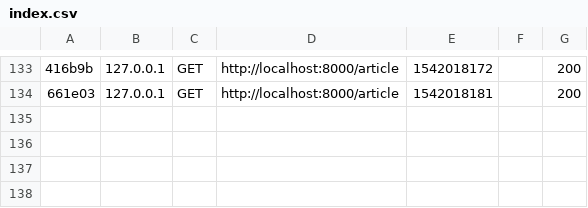
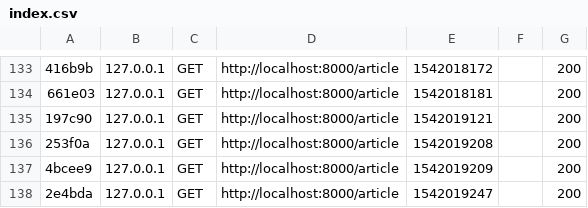
Before and after one commit to Kr4v3N/Quetes_blog, a CSV file: var/cache/dev/profiler/index.csv, drawn as a sheet; only a part is shown, gaps mark what is left out; the diff names each change by its address in the sheet, - before the commit and + after, or states it on an @@ line.

```diff
--- a/var/cache/dev/profiler/index.csv
+++ b/var/cache/dev/profiler/index.csv
+row 135: 197c90 | 127.0.0.1 | GET | http://localhost:8000/article | 1542019121 |  | 200
+row 136: 253f0a | 127.0.0.1 | GET | http://localhost:8000/article | 1542019208 |  | 200
+row 137: 4bcee9 | 127.0.0.1 | GET | http://localhost:8000/article | 1542019209 |  | 200
+row 138: 2e4bda | 127.0.0.1 | GET | http://localhost:8000/article | 1542019247 |  | 200
```
Also changed, not shown: 5 other files.
